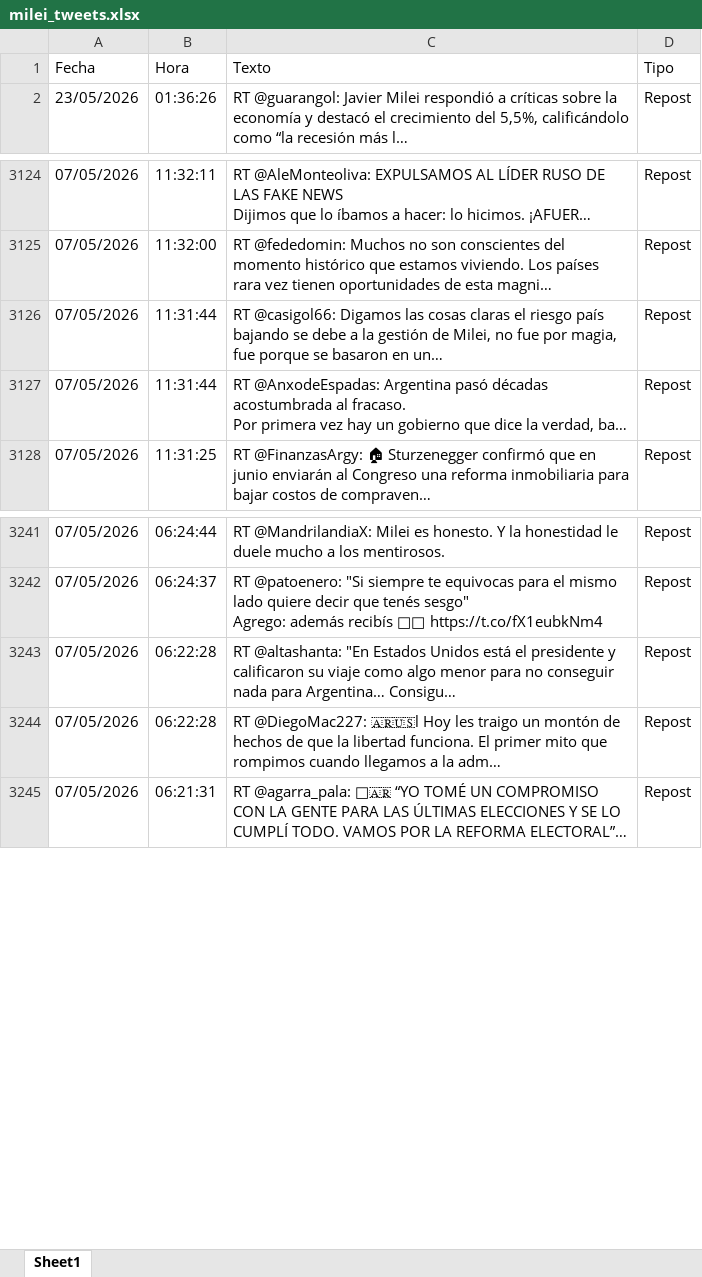
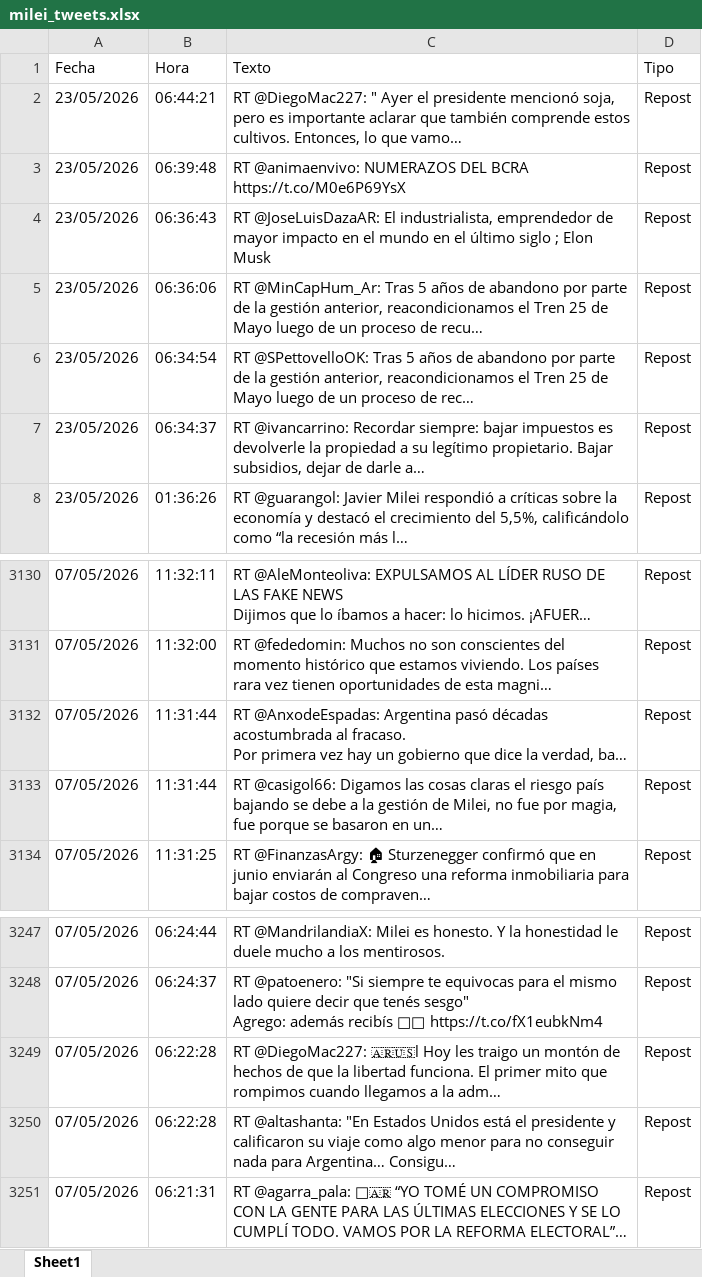
Before and after one commit to FUranga/x-milei, an Excel workbook: data/milei_tweets.xlsx, sheet Sheet1, drawn as a sheet; only a part is shown, gaps mark what is left out; long unchanged cells end in …; values as stored, in another font and other column widths than the file's, no borders; the diff names each change by its address in the sheet, - before the commit and + after, or states it on an @@ line.

```diff
--- a/data/milei_tweets.xlsx (sheet Sheet1)
+++ b/data/milei_tweets.xlsx (sheet Sheet1)
+row 2: 23/05/2026 | 06:44:21 | RT @DiegoMac227: " Ayer el presidente mencionó soja, pero es importante aclarar que también comprende estos cultivos. Entonces, lo que vamo… | Repost
+row 3: 23/05/2026 | 06:39:48 | RT @animaenvivo: NUMERAZOS DEL BCRA https://t.co/M0e6P69YsX | Repost
+row 4: 23/05/2026 | 06:36:43 | RT @JoseLuisDazaAR: El industrialista, emprendedor de mayor impacto en el mundo en el último siglo ; Elon Musk | Repost
+row 5: 23/05/2026 | 06:36:06 | RT @MinCapHum_Ar: Tras 5 años de abandono por parte de la gestión anterior, reacondicionamos el Tren 25 de Mayo luego de un proceso de recu… | Repost
+row 6: 23/05/2026 | 06:34:54 | RT @SPettovelloOK: Tras 5 años de abandono por parte de la gestión anterior, reacondicionamos el Tren 25 de Mayo luego de un proceso de rec… | Repost
+row 7: 23/05/2026 | 06:34:37 | RT @ivancarrino: Recordar siempre: bajar impuestos es devolverle la propiedad a su legítimo propietario. Bajar subsidios, dejar de darle a… | Repost
@@ row 3126 moved to row 3133: 07/05/2026 @@
@@ row 3243 moved to row 3250: 07/05/2026 @@
```
Also changed, not shown: docs/data/milei_tweets.xlsx, 6 other files.
